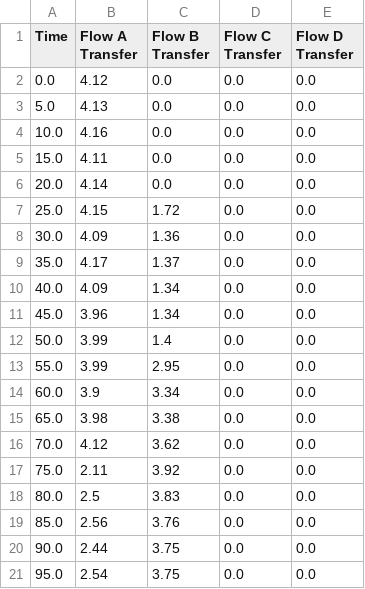
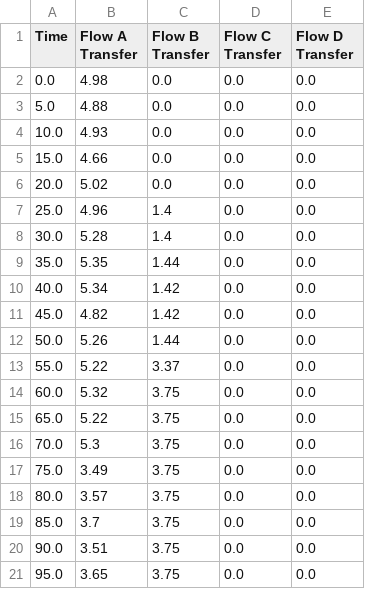
Before and after one commit to ychou200091/pncfm, a CSV file: codeM/log/CFM/graph_diff_flow_throughput.csv, drawn as a sheet; only a part is shown; the diff covers the shown part only.

```diff
--- a/codeM/log/CFM/graph_diff_flow_throughput.csv
+++ b/codeM/log/CFM/graph_diff_flow_throughput.csv
@@ -1,21 +1,21 @@
 Time,Flow A Transfer,Flow B Transfer,Flow C Transfer,Flow D Transfer
-0.0,4.12,0.0,0.0,0.0
-5.0,4.13,0.0,0.0,0.0
-10.0,4.16,0.0,0.0,0.0
-15.0,4.11,0.0,0.0,0.0
-20.0,4.14,0.0,0.0,0.0
-25.0,4.15,1.72,0.0,0.0
-30.0,4.09,1.36,0.0,0.0
-35.0,4.17,1.37,0.0,0.0
-40.0,4.09,1.34,0.0,0.0
-45.0,3.96,1.34,0.0,0.0
-50.0,3.99,1.4,0.0,0.0
-55.0,3.99,2.95,0.0,0.0
-60.0,3.9,3.34,0.0,0.0
-65.0,3.98,3.38,0.0,0.0
-70.0,4.12,3.62,0.0,0.0
-75.0,2.11,3.92,0.0,0.0
-80.0,2.5,3.83,0.0,0.0
-85.0,2.56,3.76,0.0,0.0
-90.0,2.44,3.75,0.0,0.0
-95.0,2.54,3.75,0.0,0.0
+0.0,4.98,0.0,0.0,0.0
+5.0,4.88,0.0,0.0,0.0
+10.0,4.93,0.0,0.0,0.0
+15.0,4.66,0.0,0.0,0.0
+20.0,5.02,0.0,0.0,0.0
+25.0,4.96,1.4,0.0,0.0
+30.0,5.28,1.4,0.0,0.0
+35.0,5.35,1.44,0.0,0.0
+40.0,5.34,1.42,0.0,0.0
+45.0,4.82,1.42,0.0,0.0
+50.0,5.26,1.44,0.0,0.0
+55.0,5.22,3.37,0.0,0.0
+60.0,5.32,3.75,0.0,0.0
+65.0,5.22,3.75,0.0,0.0
+70.0,5.3,3.75,0.0,0.0
+75.0,3.49,3.75,0.0,0.0
+80.0,3.57,3.75,0.0,0.0
+85.0,3.7,3.75,0.0,0.0
+90.0,3.51,3.75,0.0,0.0
+95.0,3.65,3.75,0.0,0.0
```
Also changed, not shown: 14 added rows and 51 edited cells elsewhere in this file, codeM/log/CFM/1_3.csv, codeM/log/CFM/5_6.csv, 40 other files.
